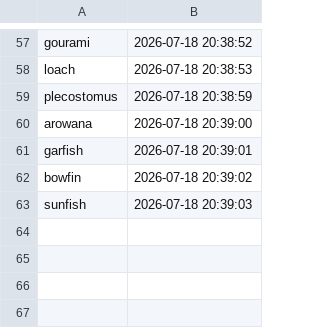
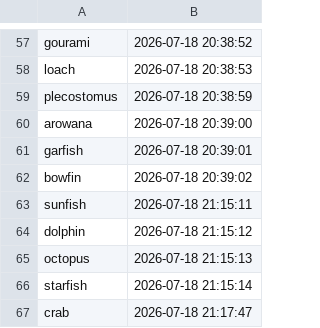
Before and after one commit to umamags/quiz-app, a CSV file: utils/fishes.csv, drawn as a sheet; only a part is shown, gaps mark what is left out.

```diff
--- a/utils/fishes.csv
+++ b/utils/fishes.csv
@@ -62,2 +62,6 @@ garfish,2026-07-18 20:39:01
 bowfin,2026-07-18 20:39:02
-sunfish,2026-07-18 20:39:03
+sunfish,2026-07-18 21:15:11
+dolphin,2026-07-18 21:15:12
+octopus,2026-07-18 21:15:13
+starfish,2026-07-18 21:15:14
+crab,2026-07-18 21:17:47
```
Also changed, not shown: utils/animals.csv, 46 other files.
